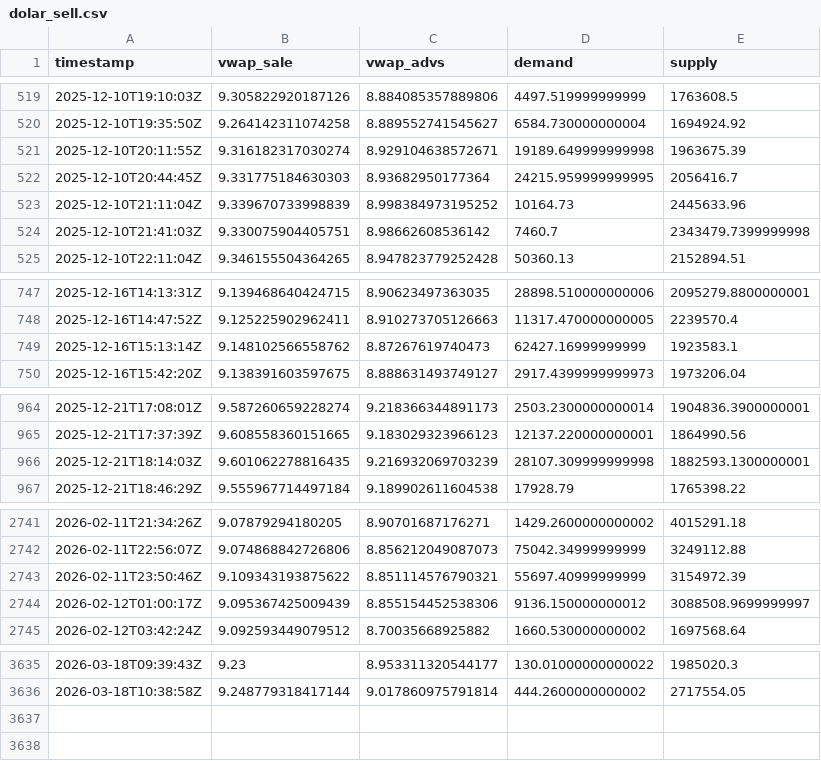
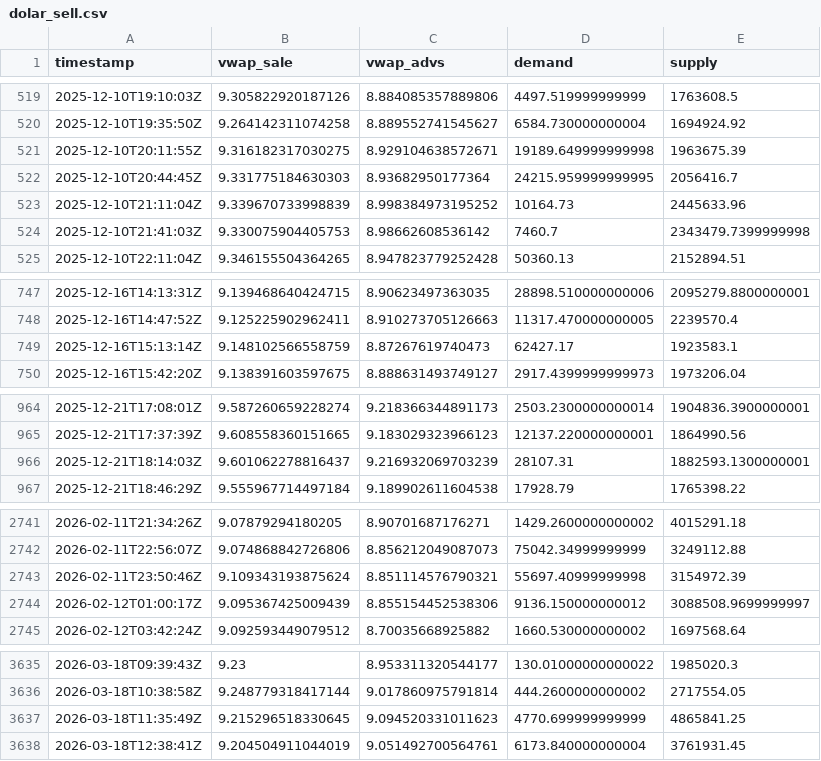
Before and after one commit to mauforonda/indicadores_dolar, a CSV file: dolar_sell.csv, drawn as a sheet; only a part is shown, gaps mark what is left out; the diff covers the shown part only.

```diff
--- a/dolar_sell.csv
+++ b/dolar_sell.csv
@@ -520,6 +520,6 @@ timestamp,vwap_sale,vwap_advs,demand,supply
 2025-12-10T19:35:50Z,9.264142311074258,8.889552741545627,6584.730000000004,1694924.92
-2025-12-10T20:11:55Z,9.316182317030274,8.929104638572671,19189.649999999998,1963675.39
+2025-12-10T20:11:55Z,9.316182317030275,8.929104638572671,19189.649999999998,1963675.39
 2025-12-10T20:44:45Z,9.331775184630303,8.93682950177364,24215.959999999995,2056416.7
 2025-12-10T21:11:04Z,9.339670733998839,8.998384973195252,10164.73,2445633.96
-2025-12-10T21:41:03Z,9.330075904405751,8.98662608536142,7460.7,2343479.7399999998
+2025-12-10T21:41:03Z,9.330075904405753,8.98662608536142,7460.7,2343479.7399999998
 2025-12-10T22:11:04Z,9.346155504364265,8.947823779252428,50360.13,2152894.51
@@ -748,3 +748,3 @@ timestamp,vwap_sale,vwap_advs,demand,supply
 2025-12-16T14:47:52Z,9.125225902962411,8.910273705126663,11317.470000000005,2239570.4
-2025-12-16T15:13:14Z,9.148102566558762,8.87267619740473,62427.16999999999,1923583.1
+2025-12-16T15:13:14Z,9.148102566558759,8.87267619740473,62427.17,1923583.1
 2025-12-16T15:42:20Z,9.138391603597675,8.888631493749127,2917.4399999999973,1973206.04
@@ -965,3 +965,3 @@ timestamp,vwap_sale,vwap_advs,demand,supply
 2025-12-21T17:37:39Z,9.608558360151665,9.183029323966123,12137.220000000001,1864990.56
-2025-12-21T18:14:03Z,9.601062278816435,9.216932069703239,28107.309999999998,1882593.1300000001
+2025-12-21T18:14:03Z,9.601062278816437,9.216932069703239,28107.31,1882593.1300000001
 2025-12-21T18:46:29Z,9.555967714497184,9.189902611604538,17928.79,1765398.22
@@ -2742,3 +2742,3 @@ timestamp,vwap_sale,vwap_advs,demand,supply
 2026-02-11T22:56:07Z,9.074868842726806,8.856212049087073,75042.34999999999,3249112.88
-2026-02-11T23:50:46Z,9.109343193875622,8.851114576790321,55697.40999999999,3154972.39
+2026-02-11T23:50:46Z,9.109343193875624,8.851114576790321,55697.40999999998,3154972.39
 2026-02-12T01:00:17Z,9.095367425009439,8.855154452538306,9136.150000000012,3088508.9699999997
@@ -3636 +3636,3 @@ timestamp,vwap_sale,vwap_advs,demand,supply
 2026-03-18T10:38:58Z,9.248779318417144,9.017860975791814,444.2600000000002,2717554.05
+2026-03-18T11:35:49Z,9.215296518330645,9.094520331011623,4770.699999999999,4865841.25
+2026-03-18T12:38:41Z,9.204504911044019,9.051492700564761,6173.840000000004,3761931.45
```
Also changed, not shown: 8 edited cells elsewhere in this file, dolar_buy.csv.
